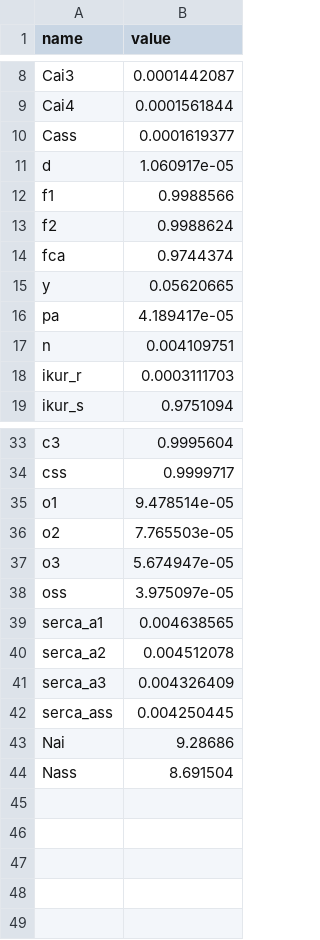
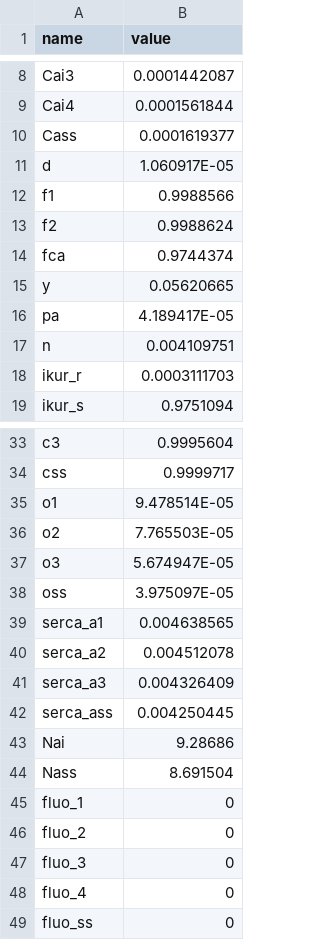
Before and after one commit to humanphysiologylab/models_ctypes, a CSV file: src/model_ctypes/_koivumaki/legend_states.csv, drawn as a sheet; only a part is shown, gaps mark what is left out.

```diff
--- a/src/model_ctypes/_koivumaki/legend_states.csv
+++ b/src/model_ctypes/_koivumaki/legend_states.csv
@@ -10,3 +10,3 @@ Cai4,0.0001561844
 Cass,0.0001619377
-d,1.060917e-05
+d,1.060917E-05
 f1,0.9988566
@@ -15,3 +15,3 @@ fca,0.9744374
 y,0.05620665
-pa,4.189417e-05
+pa,4.189417E-05
 n,0.004109751
@@ -34,6 +34,6 @@ c3,0.9995604
 css,0.9999717
-o1,9.478514e-05
-o2,7.765503e-05
-o3,5.674947e-05
-oss,3.975097e-05
+o1,9.478514E-05
+o2,7.765503E-05
+o3,5.674947E-05
+oss,3.975097E-05
 serca_a1,0.004638565
@@ -44 +44,6 @@ Nai,9.28686
 Nass,8.691504
+fluo_1,0
+fluo_2,0
+fluo_3,0
+fluo_4,0
+fluo_ss,0
```
Also changed, not shown: src/model_ctypes/_koivumaki/legend_constants.csv, 2 other files.
